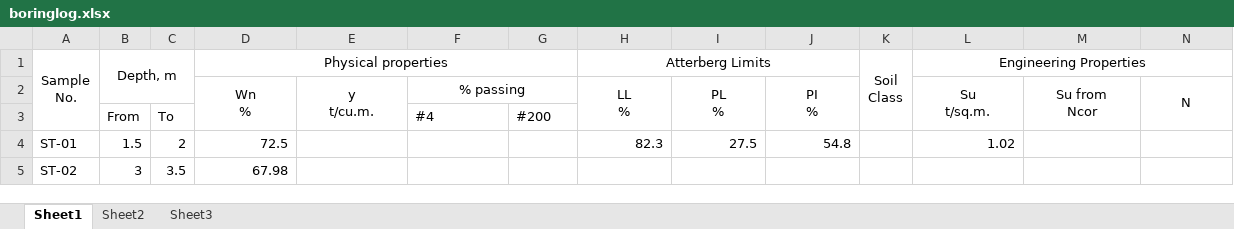
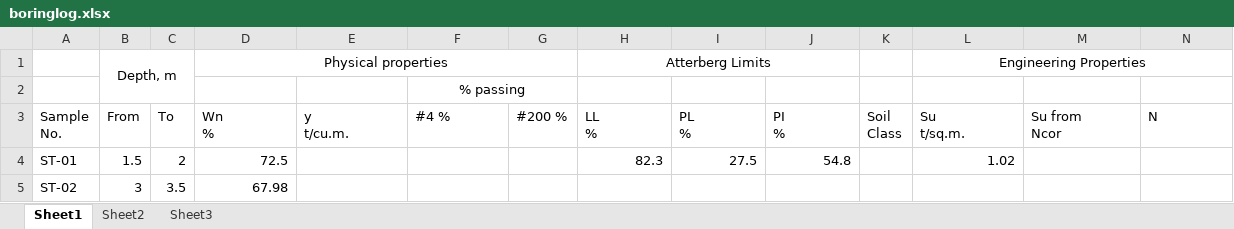
Before and after one commit to sanan2005/job-train, an Excel workbook: boringlog.xlsx, sheet Sheet1, drawn as a sheet; only a part is shown; values as stored, in another font and other column widths than the file's, no borders; removed rows and columns are numbered as before the commit, all else as after; ↵ is a line break in a cell; the diff names each change by its address in the sheet, - before the commit and + after, or states it on an @@ line.

Commit message:
Add files via upload

```diff
--- a/boringlog.xlsx (sheet Sheet1)
+++ b/boringlog.xlsx (sheet Sheet1)
-A1 (Sample No.): Sample ↵ No.
+A1 (Sample No.): (empty)
-A1:A3 merged
-B1:C2 merged
+B1:C2 merged
-K1 (Soil Class): Soil ↵ Class
+K1 (Soil Class): (empty)
-K1:K3 merged
+row 2:  |  |  |  |  | % passing
-A3: (empty)
+A3: Sample ↵ No.
-B3: (empty)
+B3: From
-C3: (empty)
+C3: To
-D3:F3 alignment: center
+D3:F3 alignment: left
-D2:D3 merged
-E2:E3 merged
-F3: % passing
+F3: #4 %
-F2:G2 merged
-G3: (empty)
+G3: #200 %
-H3:J3 alignment: center
+H3:J3 alignment: left
-H2:H3 merged
-I2:I3 merged
-J2:J3 merged
-K3: (empty)
+K3: Soil ↵ Class
-L3:N3 alignment: center
+L3:N3 alignment: left
-L2:L3 merged
-M2:M3 merged
-N2:N3 merged
-row 3:  | From | To |  |  | #4 | #200
```
